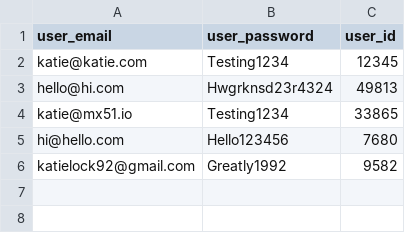
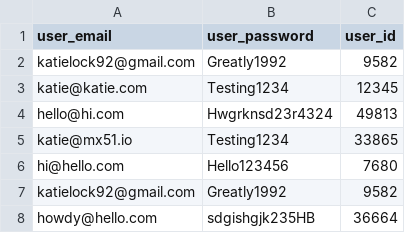
Before and after one commit to katielock92/CA-T1A3, a CSV file: src/registered_users.csv, drawn as a sheet.

```diff
--- a/src/registered_users.csv
+++ b/src/registered_users.csv
@@ -1,2 +1,3 @@
 user_email,user_password,user_id
+katielock92@gmail.com,Greatly1992,9582
 katie@katie.com,Testing1234,12345
@@ -6 +7,2 @@ hi@hello.com,Hello123456,7680
 katielock92@gmail.com,Greatly1992,9582
+howdy@hello.com,sdgishgjk235HB,36664
```
Also changed, not shown: 5 other files.
